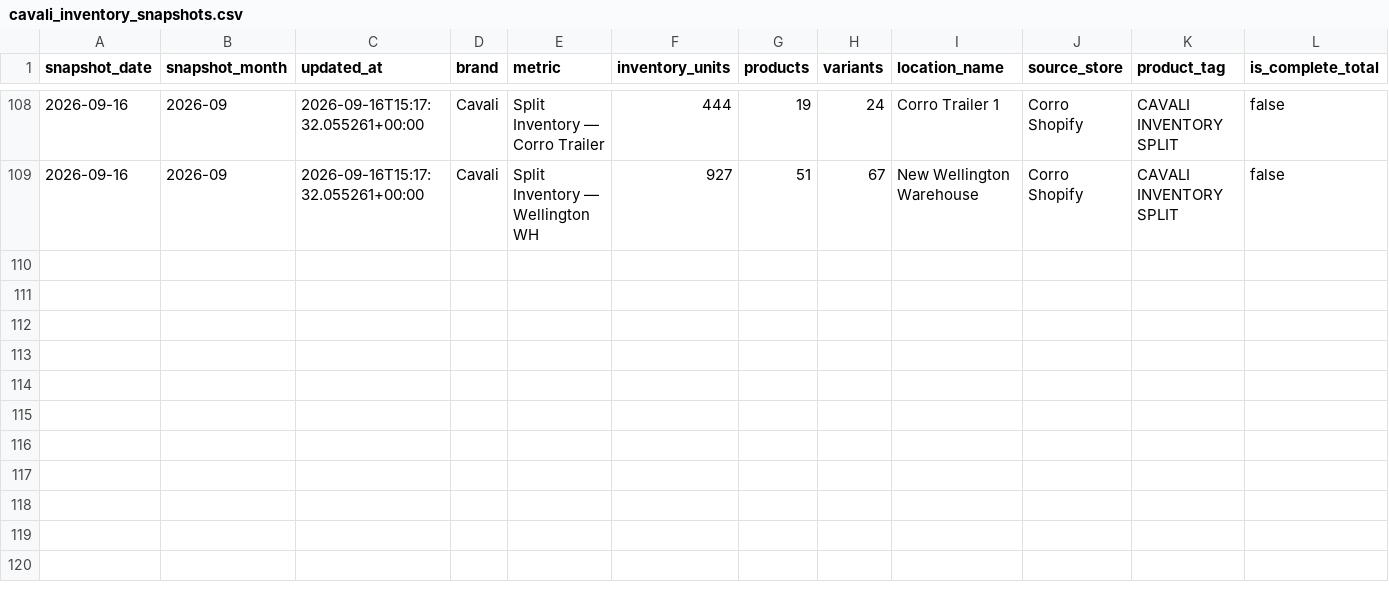
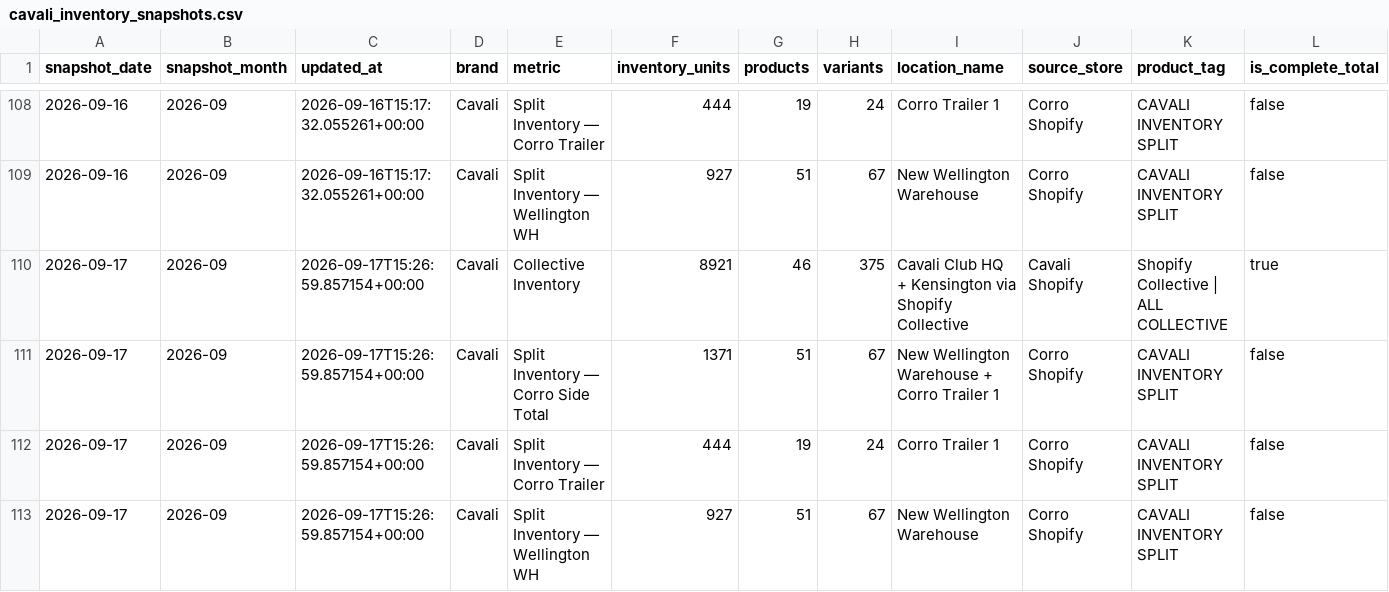
Before and after one commit to Equestrian-Labs-Dashboard/corro_skusavvy, a CSV file: data/cavali_inventory_snapshots.csv, drawn as a sheet; only a part is shown, gaps mark what is left out; rows hold the shown columns only; the diff names each change by its address in the sheet, - before the commit and + after, or states it on an @@ line.

```diff
--- a/data/cavali_inventory_snapshots.csv
+++ b/data/cavali_inventory_snapshots.csv
+row 110: 2026-09-17 | 2026-09 | 2026-09-17T15:26:59.857154+00:00 | Cavali | Collective Inventory | 8921 | 46 | 375 | Cavali Club HQ + Kensington via Shopify Collective | Cavali Shopify | Shopify Collective | ALL COLLECTIVE | true
+row 111: 2026-09-17 | 2026-09 | 2026-09-17T15:26:59.857154+00:00 | Cavali | Split Inventory — Corro Side Total | 1371 | 51 | 67 | New Wellington Warehouse + Corro Trailer 1 | Corro Shopify | CAVALI INVENTORY SPLIT | false
+row 112: 2026-09-17 | 2026-09 | 2026-09-17T15:26:59.857154+00:00 | Cavali | Split Inventory — Corro Trailer | 444 | 19 | 24 | Corro Trailer 1 | Corro Shopify | CAVALI INVENTORY SPLIT | false
+row 113: 2026-09-17 | 2026-09 | 2026-09-17T15:26:59.857154+00:00 | Cavali | Split Inventory — Wellington WH | 927 | 51 | 67 | New Wellington Warehouse | Corro Shopify | CAVALI INVENTORY SPLIT | false
```
Also changed, not shown: 3 other files.
